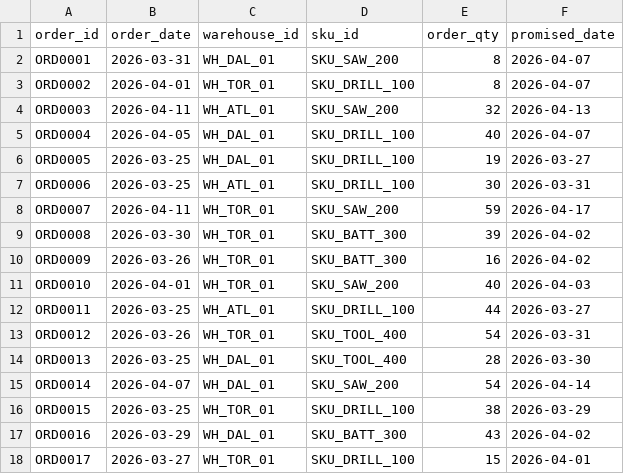
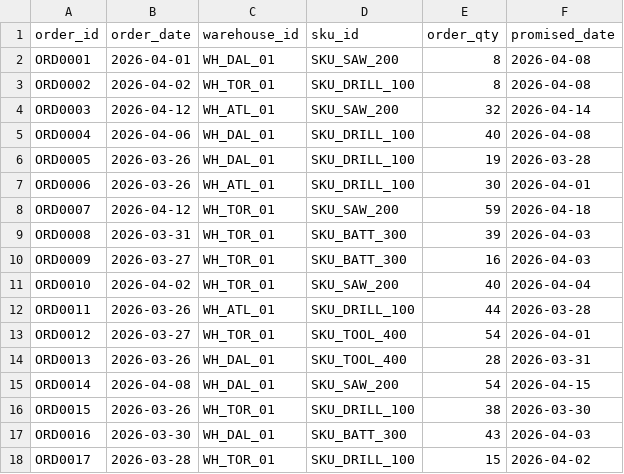
Before and after one commit to suhasinikrishnaswamy06/supply-chain-control-tower, a CSV file: data/raw/orders.csv, drawn as a sheet; only a part is shown; the diff covers the shown part only.

```diff
--- a/data/raw/orders.csv
+++ b/data/raw/orders.csv
@@ -1,18 +1,18 @@
 order_id,order_date,warehouse_id,sku_id,order_qty,promised_date
-ORD0001,2026-03-31,WH_DAL_01,SKU_SAW_200,8,2026-04-07
-ORD0002,2026-04-01,WH_TOR_01,SKU_DRILL_100,8,2026-04-07
-ORD0003,2026-04-11,WH_ATL_01,SKU_SAW_200,32,2026-04-13
-ORD0004,2026-04-05,WH_DAL_01,SKU_DRILL_100,40,2026-04-07
-ORD0005,2026-03-25,WH_DAL_01,SKU_DRILL_100,19,2026-03-27
-ORD0006,2026-03-25,WH_ATL_01,SKU_DRILL_100,30,2026-03-31
-ORD0007,2026-04-11,WH_TOR_01,SKU_SAW_200,59,2026-04-17
-ORD0008,2026-03-30,WH_TOR_01,SKU_BATT_300,39,2026-04-02
-ORD0009,2026-03-26,WH_TOR_01,SKU_BATT_300,16,2026-04-02
-ORD0010,2026-04-01,WH_TOR_01,SKU_SAW_200,40,2026-04-03
-ORD0011,2026-03-25,WH_ATL_01,SKU_DRILL_100,44,2026-03-27
-ORD0012,2026-03-26,WH_TOR_01,SKU_TOOL_400,54,2026-03-31
-ORD0013,2026-03-25,WH_DAL_01,SKU_TOOL_400,28,2026-03-30
-ORD0014,2026-04-07,WH_DAL_01,SKU_SAW_200,54,2026-04-14
-ORD0015,2026-03-25,WH_TOR_01,SKU_DRILL_100,38,2026-03-29
-ORD0016,2026-03-29,WH_DAL_01,SKU_BATT_300,43,2026-04-02
-ORD0017,2026-03-27,WH_TOR_01,SKU_DRILL_100,15,2026-04-01
+ORD0001,2026-04-01,WH_DAL_01,SKU_SAW_200,8,2026-04-08
+ORD0002,2026-04-02,WH_TOR_01,SKU_DRILL_100,8,2026-04-08
+ORD0003,2026-04-12,WH_ATL_01,SKU_SAW_200,32,2026-04-14
+ORD0004,2026-04-06,WH_DAL_01,SKU_DRILL_100,40,2026-04-08
+ORD0005,2026-03-26,WH_DAL_01,SKU_DRILL_100,19,2026-03-28
+ORD0006,2026-03-26,WH_ATL_01,SKU_DRILL_100,30,2026-04-01
+ORD0007,2026-04-12,WH_TOR_01,SKU_SAW_200,59,2026-04-18
+ORD0008,2026-03-31,WH_TOR_01,SKU_BATT_300,39,2026-04-03
+ORD0009,2026-03-27,WH_TOR_01,SKU_BATT_300,16,2026-04-03
+ORD0010,2026-04-02,WH_TOR_01,SKU_SAW_200,40,2026-04-04
+ORD0011,2026-03-26,WH_ATL_01,SKU_DRILL_100,44,2026-03-28
+ORD0012,2026-03-27,WH_TOR_01,SKU_TOOL_400,54,2026-04-01
+ORD0013,2026-03-26,WH_DAL_01,SKU_TOOL_400,28,2026-03-31
+ORD0014,2026-04-08,WH_DAL_01,SKU_SAW_200,54,2026-04-15
+ORD0015,2026-03-26,WH_TOR_01,SKU_DRILL_100,38,2026-03-30
+ORD0016,2026-03-30,WH_DAL_01,SKU_BATT_300,43,2026-04-03
+ORD0017,2026-03-28,WH_TOR_01,SKU_DRILL_100,15,2026-04-02
```
Also changed, not shown: 86 edited cells elsewhere in this file, data/raw/inventory_snapshots.csv, data/raw/shipments.csv, 26 other files.
